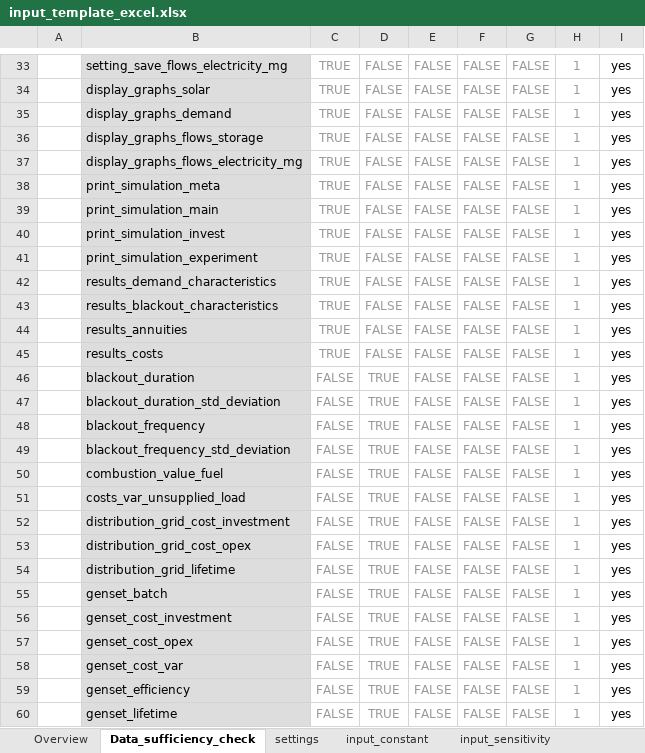
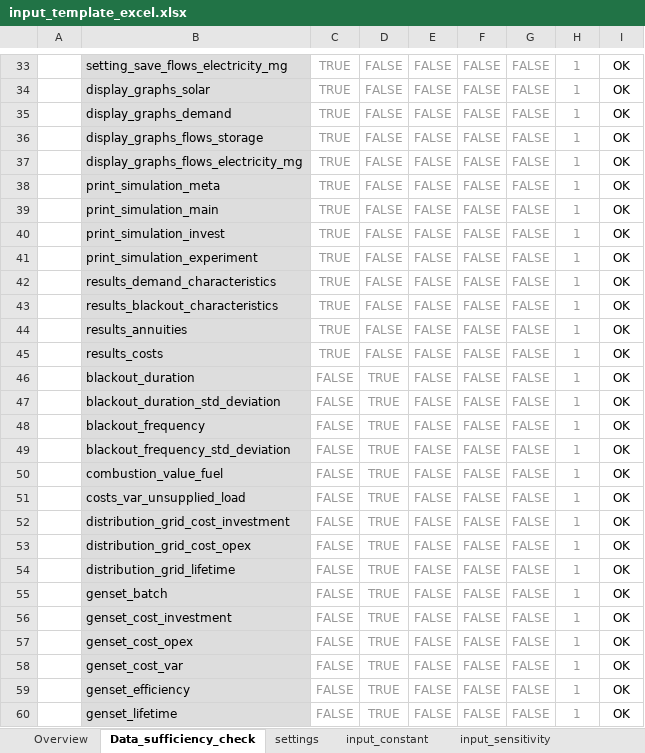
Before and after one commit to rl-institut/offgridders, an Excel workbook: inputs/input_template_excel.xlsx, sheet Data_sufficiency_check, drawn as a sheet; only a part is shown, gaps mark what is left out; values as stored, in another font and other column widths than the file's, no borders; conditional formats not drawn; the diff covers the shown part only; the diff names each change by its address in the sheet, - before the commit and + after, or states it on an @@ line.

```diff
--- a/inputs/input_template_excel.xlsx (sheet Data_sufficiency_check)
+++ b/inputs/input_template_excel.xlsx (sheet Data_sufficiency_check)
-I33:I60: yes
+I33:I60: OK
```
Also changed, not shown: 1 added row, 1 removed row, 91 edited cells and merged cells elsewhere in this sheet, sheet input_sensitivity, sheet settings, 1 other file.
